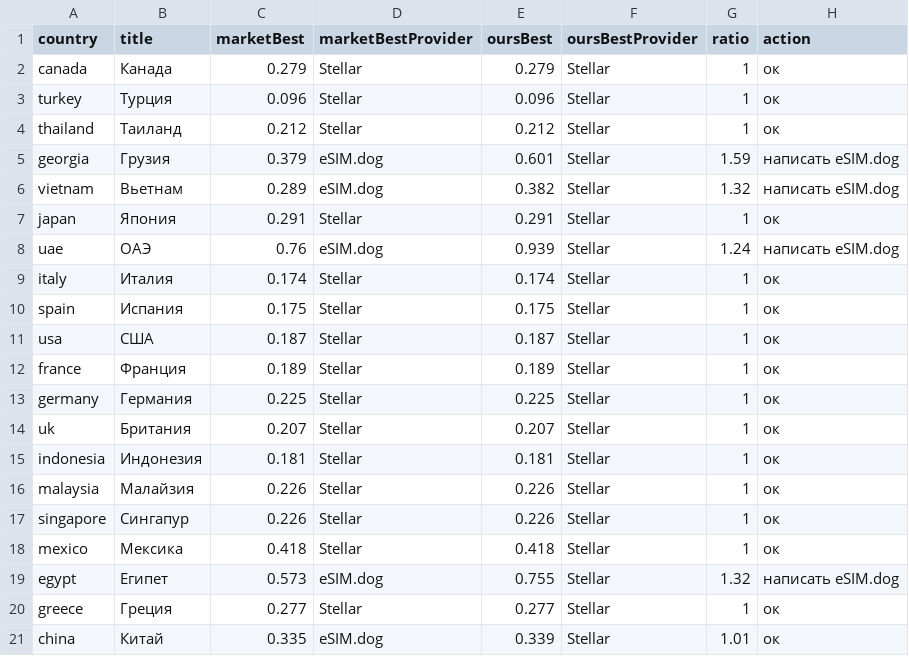
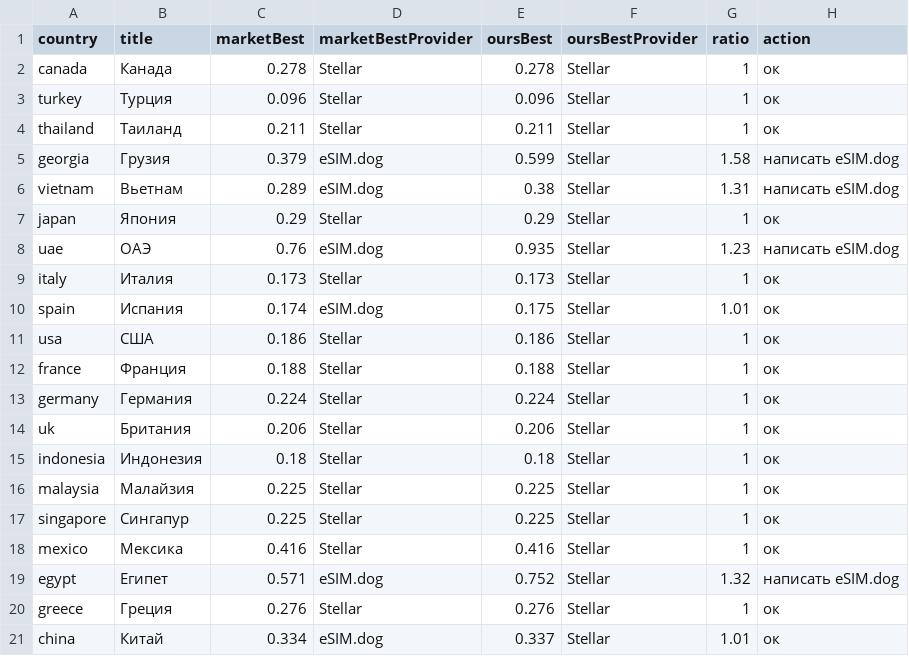
Before and after one commit to s11158/esim, a CSV file: data/market-gaps.csv, drawn as a sheet.

```diff
--- a/data/market-gaps.csv
+++ b/data/market-gaps.csv
@@ -1,21 +1,21 @@
 country,title,marketBest,marketBestProvider,oursBest,oursBestProvider,ratio,action
-"canada","Канада","0.279","Stellar","0.279","Stellar","1","ок"
+"canada","Канада","0.278","Stellar","0.278","Stellar","1","ок"
 "turkey","Турция","0.096","Stellar","0.096","Stellar","1","ок"
-"thailand","Таиланд","0.212","Stellar","0.212","Stellar","1","ок"
-"georgia","Грузия","0.379","eSIM.dog","0.601","Stellar","1.59","написать eSIM.dog"
-"vietnam","Вьетнам","0.289","eSIM.dog","0.382","Stellar","1.32","написать eSIM.dog"
-"japan","Япония","0.291","Stellar","0.291","Stellar","1","ок"
-"uae","ОАЭ","0.76","eSIM.dog","0.939","Stellar","1.24","написать eSIM.dog"
-"italy","Италия","0.174","Stellar","0.174","Stellar","1","ок"
-"spain","Испания","0.175","Stellar","0.175","Stellar","1","ок"
-"usa","США","0.187","Stellar","0.187","Stellar","1","ок"
-"france","Франция","0.189","Stellar","0.189","Stellar","1","ок"
-"germany","Германия","0.225","Stellar","0.225","Stellar","1","ок"
-"uk","Британия","0.207","Stellar","0.207","Stellar","1","ок"
-"indonesia","Индонезия","0.181","Stellar","0.181","Stellar","1","ок"
-"malaysia","Малайзия","0.226","Stellar","0.226","Stellar","1","ок"
-"singapore","Сингапур","0.226","Stellar","0.226","Stellar","1","ок"
-"mexico","Мексика","0.418","Stellar","0.418","Stellar","1","ок"
-"egypt","Египет","0.573","eSIM.dog","0.755","Stellar","1.32","написать eSIM.dog"
-"greece","Греция","0.277","Stellar","0.277","Stellar","1","ок"
-"china","Китай","0.335","eSIM.dog","0.339","Stellar","1.01","ок"
+"thailand","Таиланд","0.211","Stellar","0.211","Stellar","1","ок"
+"georgia","Грузия","0.379","eSIM.dog","0.599","Stellar","1.58","написать eSIM.dog"
+"vietnam","Вьетнам","0.289","eSIM.dog","0.38","Stellar","1.31","написать eSIM.dog"
+"japan","Япония","0.29","Stellar","0.29","Stellar","1","ок"
+"uae","ОАЭ","0.76","eSIM.dog","0.935","Stellar","1.23","написать eSIM.dog"
+"italy","Италия","0.173","Stellar","0.173","Stellar","1","ок"
+"spain","Испания","0.174","eSIM.dog","0.175","Stellar","1.01","ок"
+"usa","США","0.186","Stellar","0.186","Stellar","1","ок"
+"france","Франция","0.188","Stellar","0.188","Stellar","1","ок"
+"germany","Германия","0.224","Stellar","0.224","Stellar","1","ок"
+"uk","Британия","0.206","Stellar","0.206","Stellar","1","ок"
+"indonesia","Индонезия","0.18","Stellar","0.18","Stellar","1","ок"
+"malaysia","Малайзия","0.225","Stellar","0.225","Stellar","1","ок"
+"singapore","Сингапур","0.225","Stellar","0.225","Stellar","1","ок"
+"mexico","Мексика","0.416","Stellar","0.416","Stellar","1","ок"
+"egypt","Египет","0.571","eSIM.dog","0.752","Stellar","1.32","написать eSIM.dog"
+"greece","Греция","0.276","Stellar","0.276","Stellar","1","ок"
+"china","Китай","0.334","eSIM.dog","0.337","Stellar","1.01","ок"
```
Also changed, not shown: data/esimdb-market.csv, data/esimdog-benchmark-10gb-30d.csv, 3 other files.
